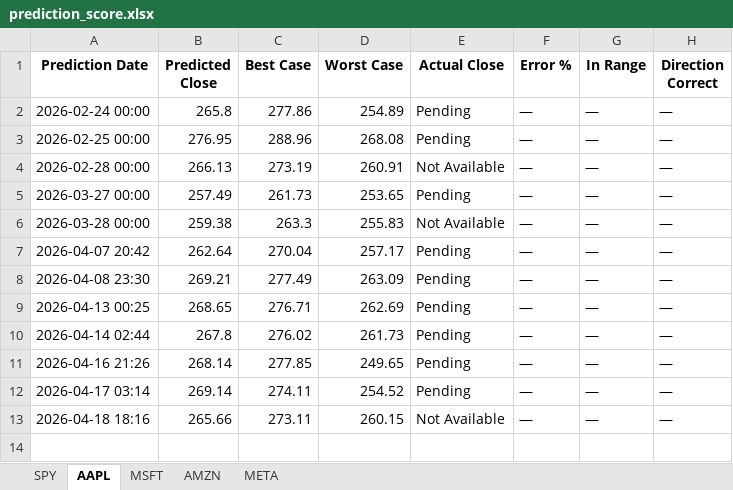
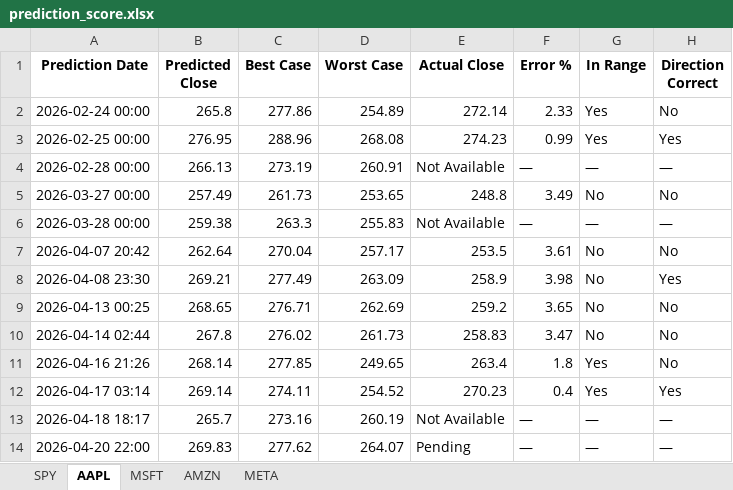
Before and after one commit to LyCh1e/Stock-Prediction-Neural-Network, an Excel workbook: prediction_score.xlsx, sheet AAPL, drawn as a sheet; values as stored, in another font and other column widths than the file's, no borders; the diff names each change by its address in the sheet, - before the commit and + after, or states it on an @@ line.

```diff
--- a/prediction_score.xlsx (sheet AAPL)
+++ b/prediction_score.xlsx (sheet AAPL)
-E2 (Actual Close): Pending
+E2 (Actual Close): 272.14
-F2 (Error %): —
+F2 (Error %): 2.33
-G2:G3 (In Range): —
+G2:G3 (In Range): Yes
-H2 (Direction Correct): —
+H2 (Direction Correct): No
-E3 (Actual Close): Pending
+E3 (Actual Close): 274.23
-F3 (Error %): —
+F3 (Error %): 0.99
-H3 (Direction Correct): —
+H3 (Direction Correct): Yes
-E5 (Actual Close): Pending
+E5 (Actual Close): 248.8
-F5 (Error %): —
+F5 (Error %): 3.49
-G5 (In Range): —
+G5 (In Range): No
-H5 (Direction Correct): —
+H5 (Direction Correct): No
-E7 (Actual Close): Pending
+E7 (Actual Close): 253.5
-F7 (Error %): —
+F7 (Error %): 3.61
-G7:G10 (In Range): —
+G7:G10 (In Range): No
-H7 (Direction Correct): —
+H7 (Direction Correct): No
-E8 (Actual Close): Pending
+E8 (Actual Close): 258.9
-F8 (Error %): —
+F8 (Error %): 3.98
-H8 (Direction Correct): —
+H8 (Direction Correct): Yes
-E9 (Actual Close): Pending
+E9 (Actual Close): 259.2
-F9 (Error %): —
+F9 (Error %): 3.65
-H9:H11 (Direction Correct): —
+H9:H11 (Direction Correct): No
-E10 (Actual Close): Pending
+E10 (Actual Close): 258.83
-F10 (Error %): —
+F10 (Error %): 3.47
-E11 (Actual Close): Pending
+E11 (Actual Close): 263.4
-F11 (Error %): —
+F11 (Error %): 1.8
-G11:G12 (In Range): —
+G11:G12 (In Range): Yes
-E12 (Actual Close): Pending
+E12 (Actual Close): 270.23
-F12 (Error %): —
+F12 (Error %): 0.4
-H12 (Direction Correct): —
+H12 (Direction Correct): Yes
-A13 (Prediction Date): 2026-04-18 18:16
+A13 (Prediction Date): 2026-04-18 18:17
-B13 (Predicted Close): 265.66
+B13 (Predicted Close): 265.7
-C13 (Best Case): 273.11
+C13 (Best Case): 273.16
-D13 (Worst Case): 260.15
+D13 (Worst Case): 260.19
+row 14: 2026-04-20 22:00 | 269.83 | 277.62 | 264.07 | Pending | — | — | —
```
Also changed, not shown: sheet MSFT, sheet SPY, sheet AMZN, sheet META, 3 other files.
